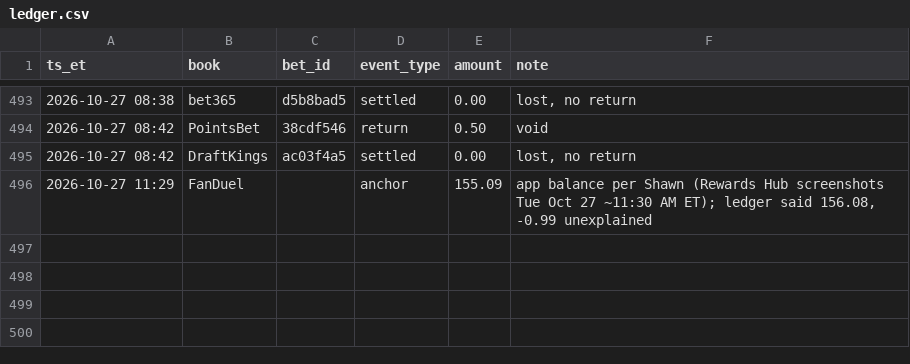
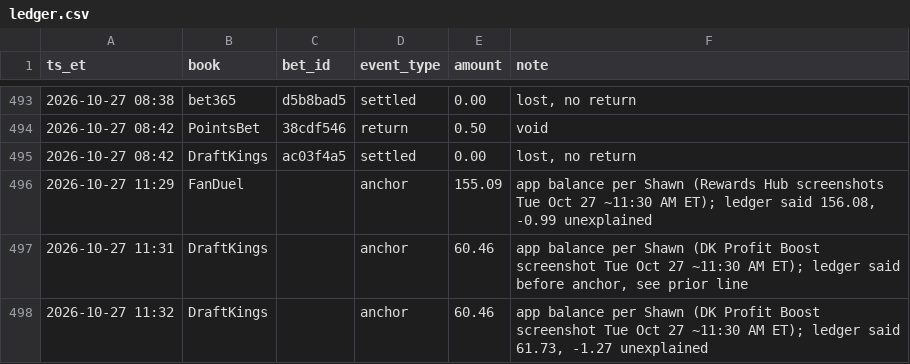
Before and after one commit to s-chuch/bet-dashboard, a CSV file: data/ledger.csv, drawn as a sheet; only a part is shown, gaps mark what is left out.

```diff
--- a/data/ledger.csv
+++ b/data/ledger.csv
@@ -496 +496,3 @@ ts_et,book,bet_id,event_type,amount,note
 2026-10-27 11:29,FanDuel,,anchor,155.09,"app balance per Shawn (Rewards Hub screenshots Tue Oct 27 ~11:30 AM ET); ledger said 156.08, -0.99 unexplained"
+2026-10-27 11:31,DraftKings,,anchor,60.46,"app balance per Shawn (DK Profit Boost screenshot Tue Oct 27 ~11:30 AM ET); ledger said before anchor, see prior line"
+2026-10-27 11:32,DraftKings,,anchor,60.46,"app balance per Shawn (DK Profit Boost screenshot Tue Oct 27 ~11:30 AM ET); ledger said 61.73, -1.27 unexplained"
```
Also changed, not shown: data/balances.csv.
